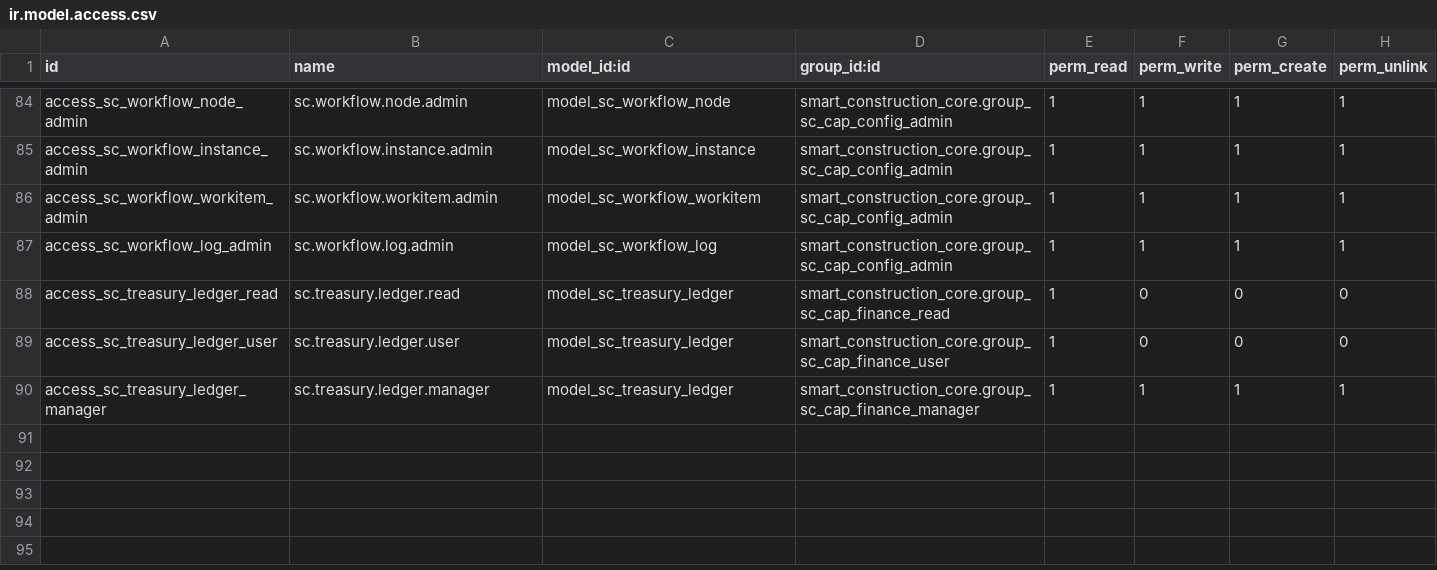
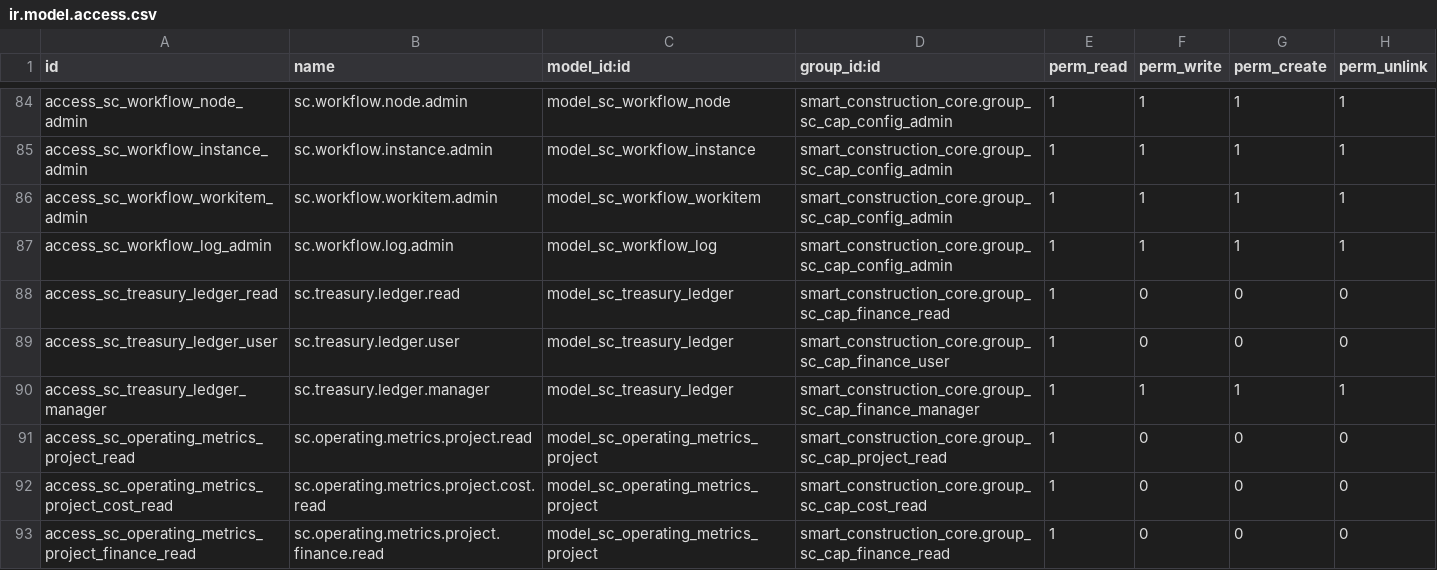
Before and after one commit to Leedefend/sce-backend-odoo, a CSV file: addons/smart_construction_core/security/ir.model.access.csv, drawn as a sheet; only a part is shown, gaps mark what is left out; the diff names each change by its address in the sheet, - before the commit and + after, or states it on an @@ line.

Commit message:
feat(metrics): add project operating metrics dashboard (sql view + tree/pivot) (#105)

```diff
--- a/addons/smart_construction_core/security/ir.model.access.csv
+++ b/addons/smart_construction_core/security/ir.model.access.csv
+row 91: access_sc_operating_metrics_project_read | sc.operating.metrics.project.read | model_sc_operating_metrics_project | smart_construction_core.group_sc_cap_project_read | 1 | 0 | 0 | 0
+row 92: access_sc_operating_metrics_project_cost_read | sc.operating.metrics.project.cost.read | model_sc_operating_metrics_project | smart_construction_core.group_sc_cap_cost_read | 1 | 0 | 0 | 0
+row 93: access_sc_operating_metrics_project_finance_read | sc.operating.metrics.project.finance.read | model_sc_operating_metrics_project | smart_construction_core.group_sc_cap_finance_read | 1 | 0 | 0 | 0
```
Also changed, not shown: 4 other files.
